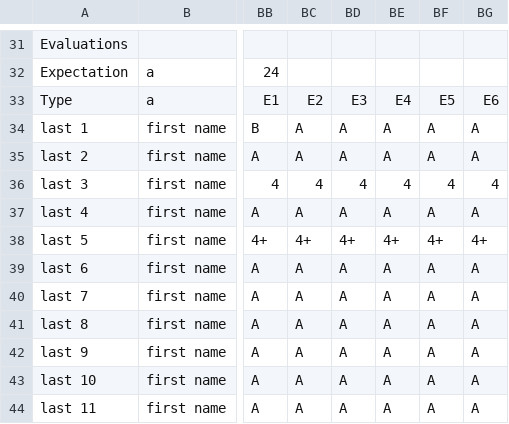
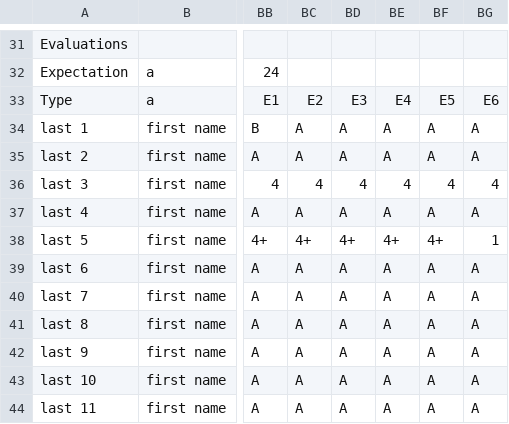
Before and after one commit to davepagurek/LevelUp, a CSV file: SCHS21-1 (4).csv, drawn as a sheet; only a part is shown, gaps mark what is left out; the diff names each change by its address in the sheet, - before the commit and + after, or states it on an @@ line.

Commit message:
fixed last column bug

```diff
--- a/SCHS21-1 (4).csv
+++ b/SCHS21-1 (4).csv
-BG38: 4+
+BG38: 1
```
Also changed, not shown: 1 other file.
